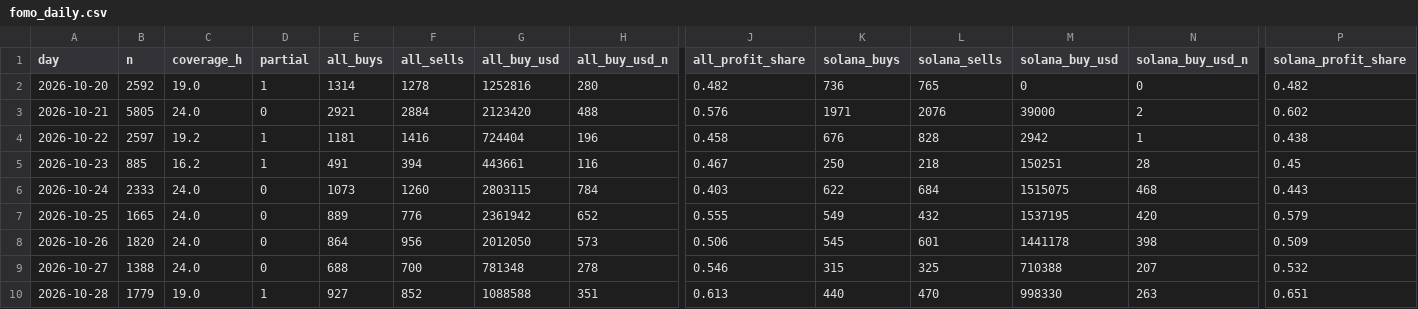
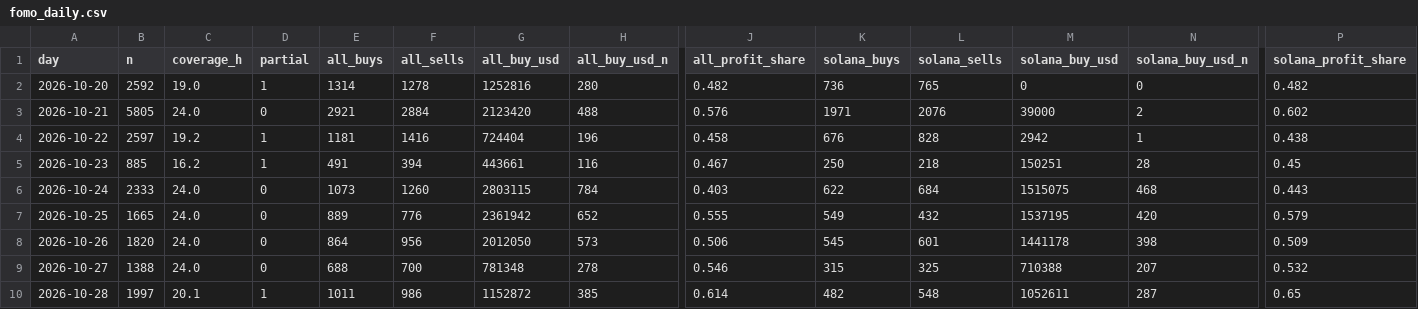
Before and after one commit to tdawg2026/pumpfun-graduations, a CSV file: data/history/fomo_daily.csv, drawn as a sheet; only a part is shown, gaps mark what is left out; the diff names each change by its address in the sheet, - before the commit and + after, or states it on an @@ line.

```diff
--- a/data/history/fomo_daily.csv
+++ b/data/history/fomo_daily.csv
-B10 (n): 1779
+B10 (n): 1997
-C10 (coverage_h): 19.0
+C10 (coverage_h): 20.1
-E10 (all_buys): 927
+E10 (all_buys): 1011
-F10 (all_sells): 852
+F10 (all_sells): 986
-G10 (all_buy_usd): 1088588
+G10 (all_buy_usd): 1152872
-H10 (all_buy_usd_n): 351
+H10 (all_buy_usd_n): 385
-J10 (all_profit_share): 0.613
+J10 (all_profit_share): 0.614
-K10 (solana_buys): 440
+K10 (solana_buys): 482
-L10 (solana_sells): 470
+L10 (solana_sells): 548
-M10 (solana_buy_usd): 998330
+M10 (solana_buy_usd): 1052611
-N10 (solana_buy_usd_n): 263
+N10 (solana_buy_usd_n): 287
-P10 (solana_profit_share): 0.651
+P10 (solana_profit_share): 0.65
```
Also changed, not shown: 3 other files.
